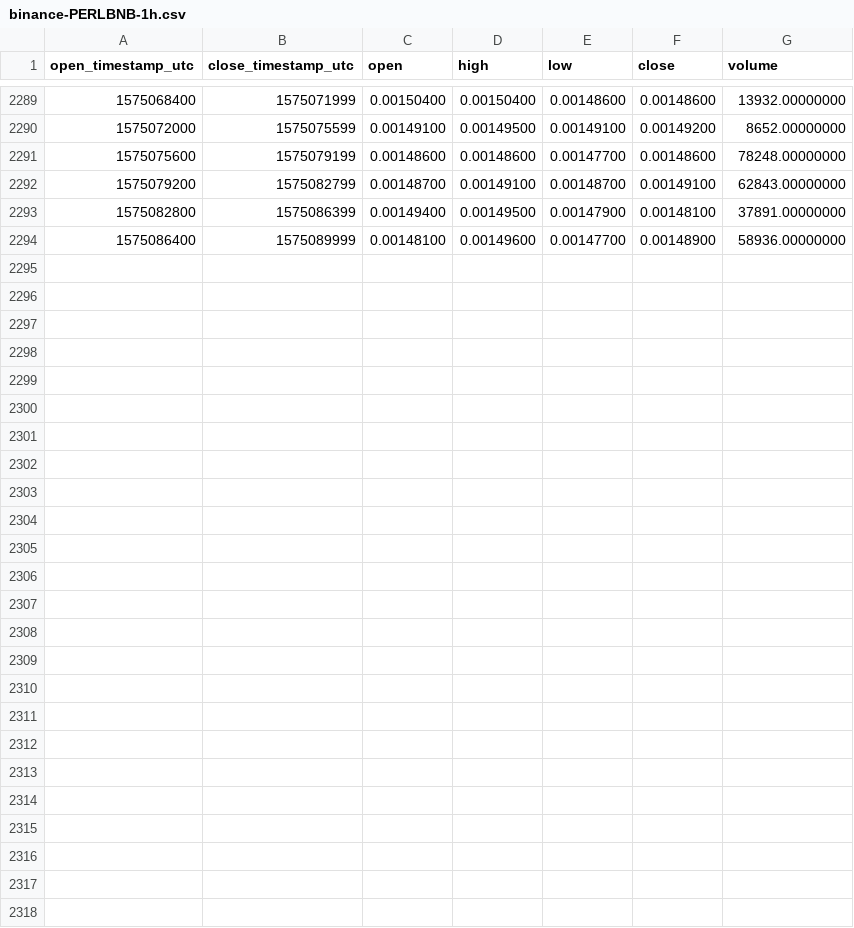
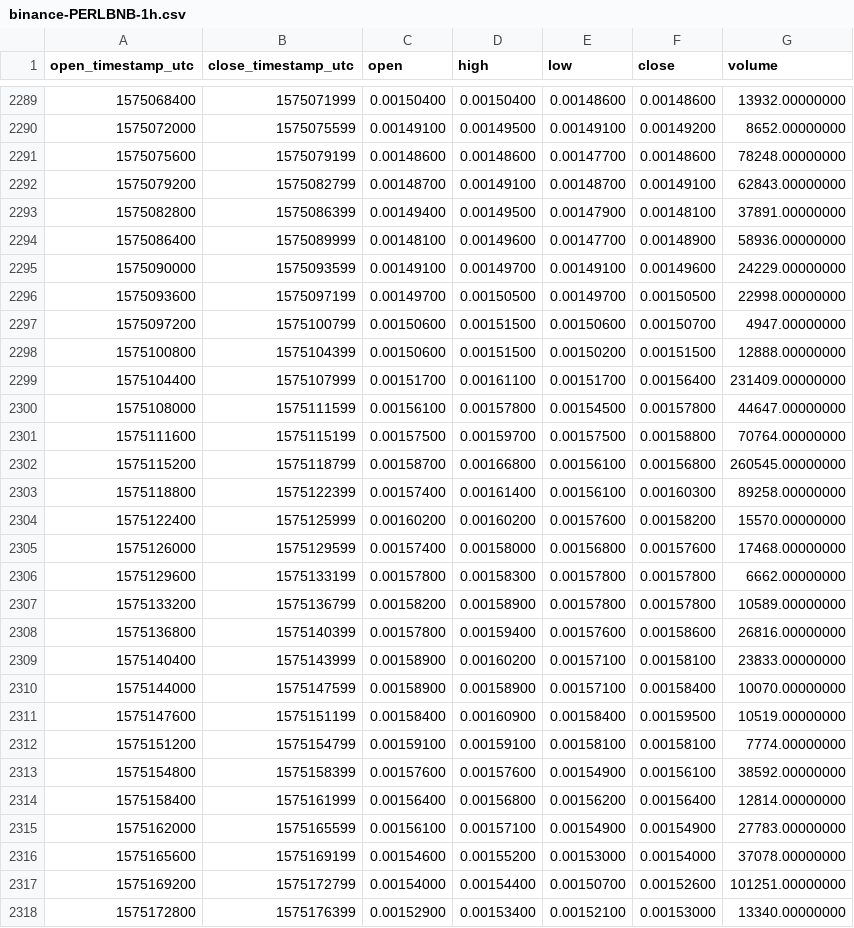
Before and after one commit to cryptobigbro/binance-PERLBNB, a CSV file: binance-PERLBNB-1h.csv, drawn as a sheet; only a part is shown, gaps mark what is left out.

Commit message:
Update OHLCV data.

```diff
--- a/binance-PERLBNB-1h.csv
+++ b/binance-PERLBNB-1h.csv
@@ -2294 +2294,25 @@ open_timestamp_utc,close_timestamp_utc,open,high,low,close,volume
 1575086400,1575089999,0.00148100,0.00149600,0.00147700,0.00148900,58936.00000000
+1575090000,1575093599,0.00149100,0.00149700,0.00149100,0.00149600,24229.00000000
+1575093600,1575097199,0.00149700,0.00150500,0.00149700,0.00150500,22998.00000000
+1575097200,1575100799,0.00150600,0.00151500,0.00150600,0.00150700,4947.00000000
+1575100800,1575104399,0.00150600,0.00151500,0.00150200,0.00151500,12888.00000000
+1575104400,1575107999,0.00151700,0.00161100,0.00151700,0.00156400,231409.00000000
+1575108000,1575111599,0.00156100,0.00157800,0.00154500,0.00157800,44647.00000000
+1575111600,1575115199,0.00157500,0.00159700,0.00157500,0.00158800,70764.00000000
+1575115200,1575118799,0.00158700,0.00166800,0.00156100,0.00156800,260545.00000000
+1575118800,1575122399,0.00157400,0.00161400,0.00156100,0.00160300,89258.00000000
+1575122400,1575125999,0.00160200,0.00160200,0.00157600,0.00158200,15570.00000000
+1575126000,1575129599,0.00157400,0.00158000,0.00156800,0.00157600,17468.00000000
+1575129600,1575133199,0.00157800,0.00158300,0.00157800,0.00157800,6662.00000000
+1575133200,1575136799,0.00158200,0.00158900,0.00157800,0.00157800,10589.00000000
+1575136800,1575140399,0.00157800,0.00159400,0.00157600,0.00158600,26816.00000000
+1575140400,1575143999,0.00158900,0.00160200,0.00157100,0.00158100,23833.00000000
+1575144000,1575147599,0.00158900,0.00158900,0.00157100,0.00158400,10070.00000000
+1575147600,1575151199,0.00158400,0.00160900,0.00158400,0.00159500,10519.00000000
+1575151200,1575154799,0.00159100,0.00159100,0.00158100,0.00158100,7774.00000000
+1575154800,1575158399,0.00157600,0.00157600,0.00154900,0.00156100,38592.00000000
+1575158400,1575161999,0.00156400,0.00156800,0.00156200,0.00156400,12814.00000000
+1575162000,1575165599,0.00156100,0.00157100,0.00154900,0.00154900,27783.00000000
+1575165600,1575169199,0.00154600,0.00155200,0.00153000,0.00154000,37078.00000000
+1575169200,1575172799,0.00154000,0.00154400,0.00150700,0.00152600,101251.00000000
+1575172800,1575176399,0.00152900,0.00153400,0.00152100,0.00153000,13340.00000000
```
Also changed, not shown: binance-PERLBNB-1M.csv, binance-PERLBNB-1d.csv.
